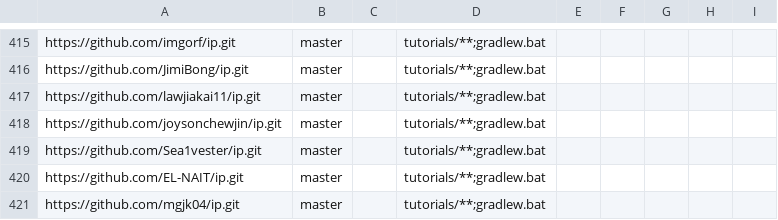
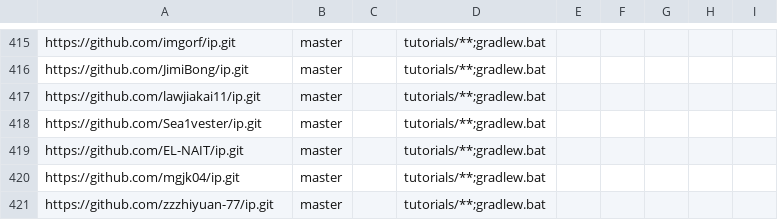
Before and after one commit to NUS-CS2103-AY2627-S1/ip-dashboard, a CSV file: config/repo-config.csv, drawn as a sheet; only a part is shown, gaps mark what is left out; the shorter side is filled out with more unchanged rows.

```diff
--- a/config/repo-config.csv
+++ b/config/repo-config.csv
@@ -417,3 +417,2 @@ https://github.com/JimiBong/ip.git,master,,tutorials/**;gradlew.bat,,,,,
 https://github.com/lawjiakai11/ip.git,master,,tutorials/**;gradlew.bat,,,,,
-https://github.com/joysonchewjin/ip.git,master,,tutorials/**;gradlew.bat,,,,,
 https://github.com/Sea1vester/ip.git,master,,tutorials/**;gradlew.bat,,,,,
```
Also changed, not shown: config/author-config.csv.
